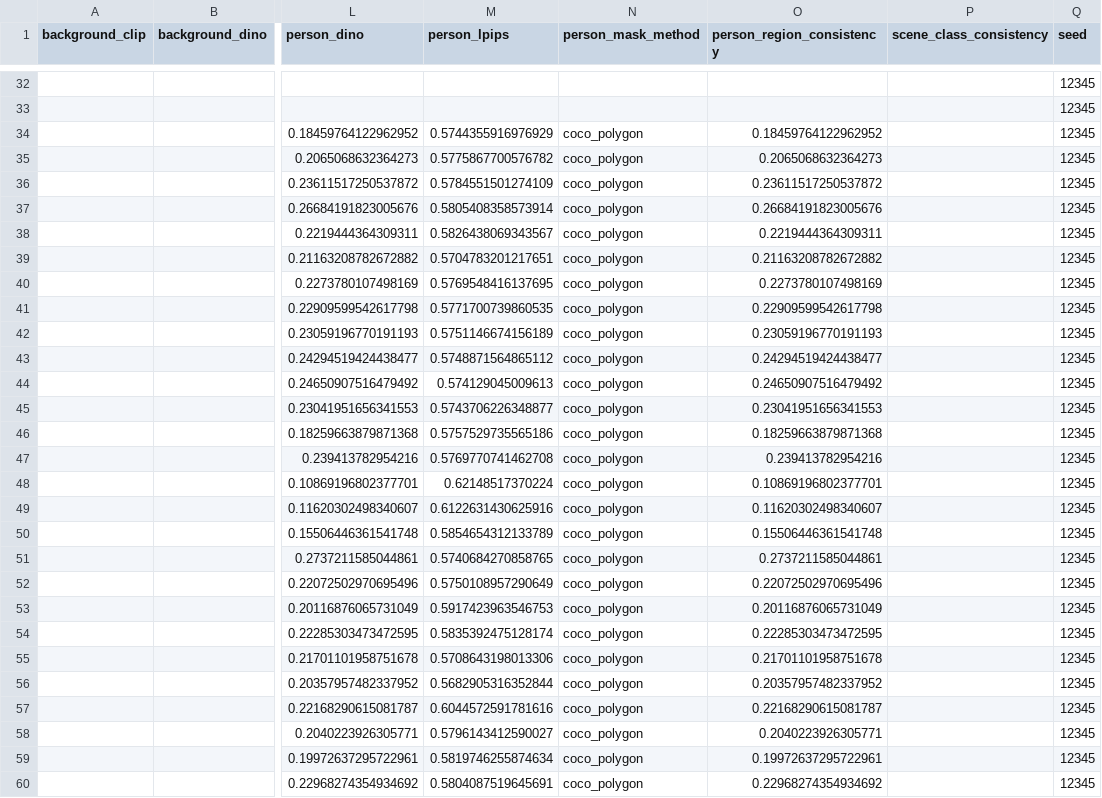
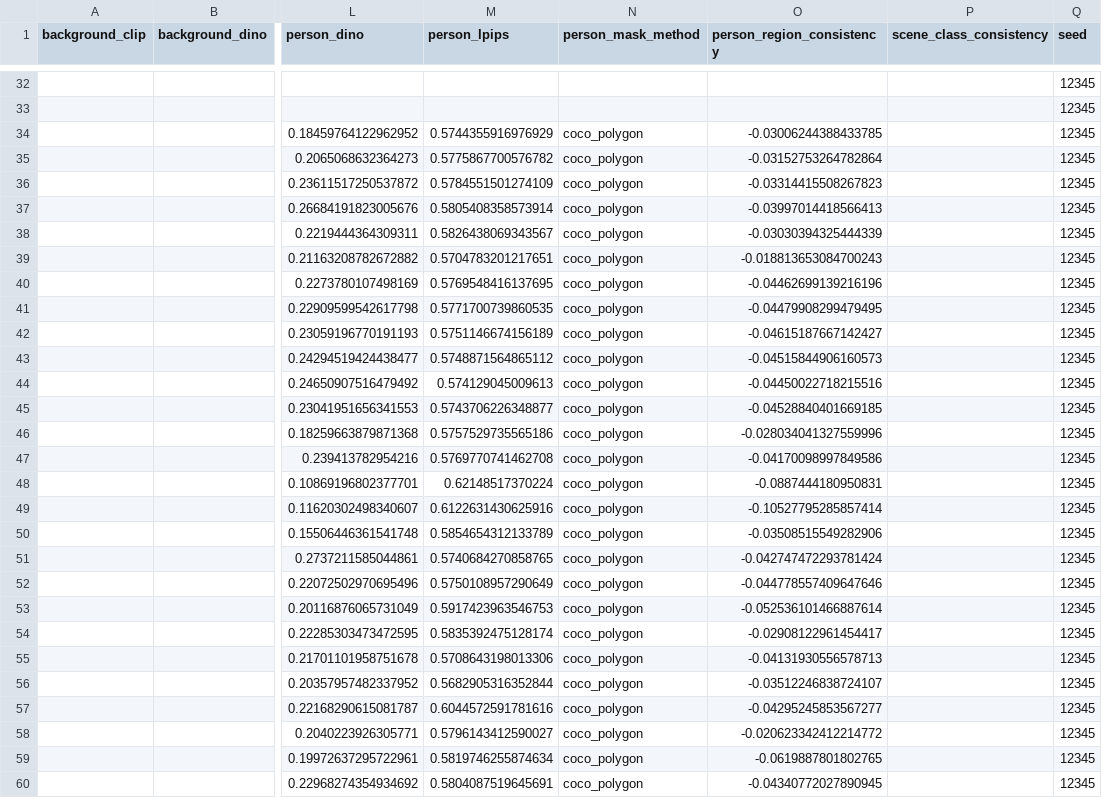
Before and after one commit to GeYugong/neuroadapter_repro_ser, a CSV file: experiments/E3_joint_redundancy/local_metric_results.csv, drawn as a sheet; only a part is shown, gaps mark what is left out; the diff covers the shown part only; the diff names each change by its address in the sheet, - before the commit and + after, or states it on an @@ line.

```diff
--- a/experiments/E3_joint_redundancy/local_metric_results.csv
+++ b/experiments/E3_joint_redundancy/local_metric_results.csv
-O34 (person_region_consistency): 0.18459764122962952
+O34 (person_region_consistency): -0.03006244388433785
-O35 (person_region_consistency): 0.2065068632364273
+O35 (person_region_consistency): -0.03152753264782864
-O36 (person_region_consistency): 0.23611517250537872
+O36 (person_region_consistency): -0.03314415508267823
-O37 (person_region_consistency): 0.26684191823005676
+O37 (person_region_consistency): -0.03997014418566413
-O38 (person_region_consistency): 0.2219444364309311
+O38 (person_region_consistency): -0.03030394325444339
-O39 (person_region_consistency): 0.21163208782672882
+O39 (person_region_consistency): -0.018813653084700243
-O40 (person_region_consistency): 0.2273780107498169
+O40 (person_region_consistency): -0.04462699139216196
-O41 (person_region_consistency): 0.22909599542617798
+O41 (person_region_consistency): -0.04479908299479495
-O42 (person_region_consistency): 0.23059196770191193
+O42 (person_region_consistency): -0.04615187667142427
-O43 (person_region_consistency): 0.24294519424438477
+O43 (person_region_consistency): -0.04515844906160573
-O44 (person_region_consistency): 0.24650907516479492
+O44 (person_region_consistency): -0.04450022718215516
-O45 (person_region_consistency): 0.23041951656341553
+O45 (person_region_consistency): -0.04528840401669185
-O46 (person_region_consistency): 0.18259663879871368
+O46 (person_region_consistency): -0.028034041327559996
-O47 (person_region_consistency): 0.239413782954216
+O47 (person_region_consistency): -0.04170098997849586
-O48 (person_region_consistency): 0.10869196802377701
+O48 (person_region_consistency): -0.0887444180950831
-O49 (person_region_consistency): 0.11620302498340607
+O49 (person_region_consistency): -0.10527795285857414
-O50 (person_region_consistency): 0.15506446361541748
+O50 (person_region_consistency): -0.03508515549282906
-O51 (person_region_consistency): 0.2737211585044861
+O51 (person_region_consistency): -0.042747472293781424
-O52 (person_region_consistency): 0.22072502970695496
+O52 (person_region_consistency): -0.044778557409647646
-O53 (person_region_consistency): 0.20116876065731049
+O53 (person_region_consistency): -0.052536101466887614
-O54 (person_region_consistency): 0.22285303473472595
+O54 (person_region_consistency): -0.02908122961454417
-O55 (person_region_consistency): 0.21701101958751678
+O55 (person_region_consistency): -0.04131930556578713
-O56 (person_region_consistency): 0.20357957482337952
+O56 (person_region_consistency): -0.03512246838724107
-O57 (person_region_consistency): 0.22168290615081787
+O57 (person_region_consistency): -0.04295245853567277
-O58 (person_region_consistency): 0.2040223926305771
+O58 (person_region_consistency): -0.020623342412214772
-O59 (person_region_consistency): 0.19972637295722961
+O59 (person_region_consistency): -0.0619887801802765
-O60 (person_region_consistency): 0.22968274354934692
+O60 (person_region_consistency): -0.04340772027890945
```
Also changed, not shown: 5 edited cells elsewhere in this file, experiments/E3_interaction/local_metric_results.csv, experiments/E3_interaction/per_image_excess_effects.csv, 15 other files.
